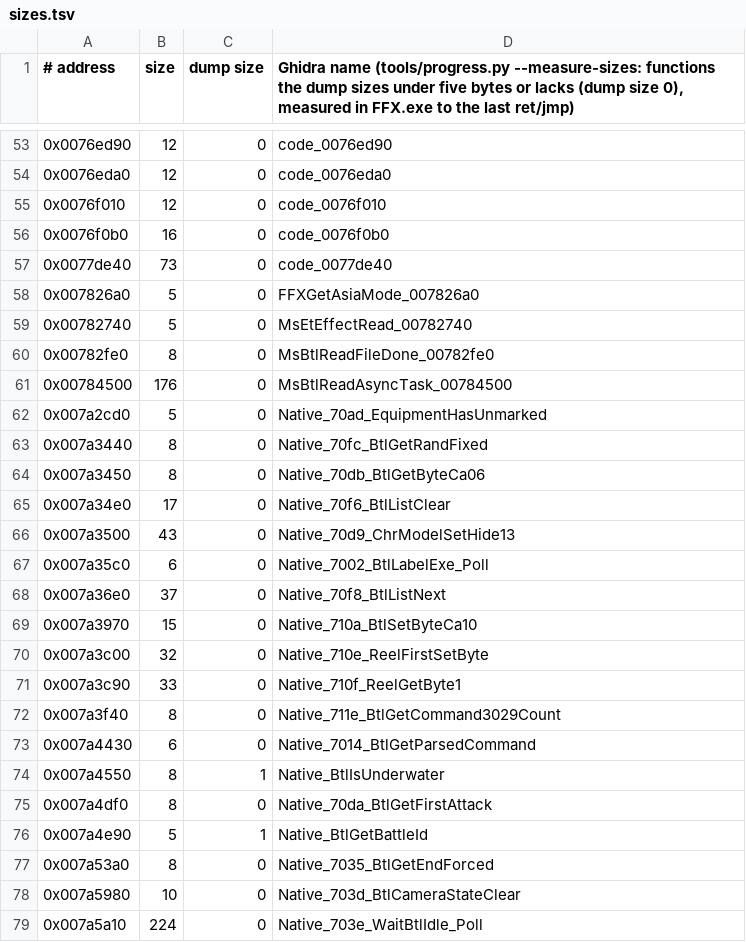
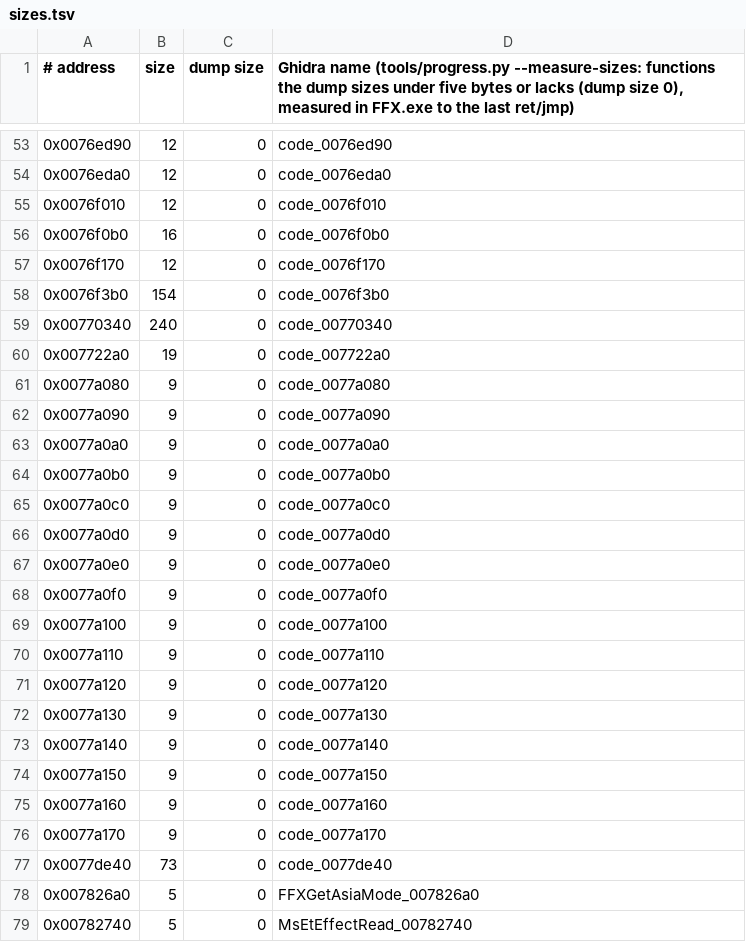
Before and after one commit to yutamago/ffx-rust, a TSV file: symbols/sizes.tsv, drawn as a sheet; only a part is shown, gaps mark what is left out; the shorter side is filled out with more unchanged rows; the diff names each change by its address in the sheet, - before the commit and + after, or states it on an @@ line.

```diff
--- a/symbols/sizes.tsv
+++ b/symbols/sizes.tsv
+row 57: 0x0076f170 | 12 | 0 | code_0076f170
+row 58: 0x0076f3b0 | 154 | 0 | code_0076f3b0
+row 59: 0x00770340 | 240 | 0 | code_00770340
+row 60: 0x007722a0 | 19 | 0 | code_007722a0
+row 61: 0x0077a080 | 9 | 0 | code_0077a080
+row 62: 0x0077a090 | 9 | 0 | code_0077a090
+row 63: 0x0077a0a0 | 9 | 0 | code_0077a0a0
+row 64: 0x0077a0b0 | 9 | 0 | code_0077a0b0
+row 65: 0x0077a0c0 | 9 | 0 | code_0077a0c0
+row 66: 0x0077a0d0 | 9 | 0 | code_0077a0d0
+row 67: 0x0077a0e0 | 9 | 0 | code_0077a0e0
+row 68: 0x0077a0f0 | 9 | 0 | code_0077a0f0
+row 69: 0x0077a100 | 9 | 0 | code_0077a100
+row 70: 0x0077a110 | 9 | 0 | code_0077a110
+row 71: 0x0077a120 | 9 | 0 | code_0077a120
+row 72: 0x0077a130 | 9 | 0 | code_0077a130
+row 73: 0x0077a140 | 9 | 0 | code_0077a140
+row 74: 0x0077a150 | 9 | 0 | code_0077a150
+row 75: 0x0077a160 | 9 | 0 | code_0077a160
+row 76: 0x0077a170 | 9 | 0 | code_0077a170
```
Also changed, not shown: 7 other files.
